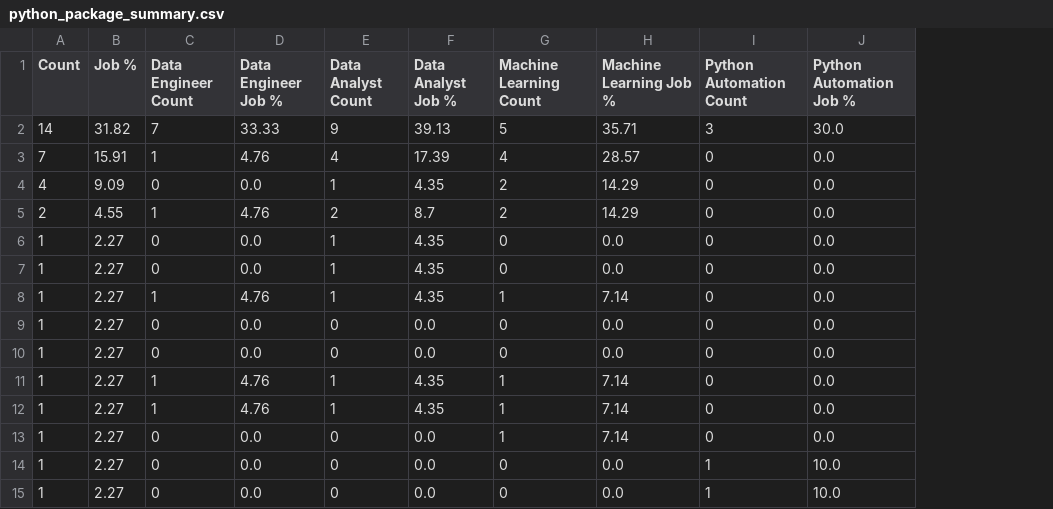
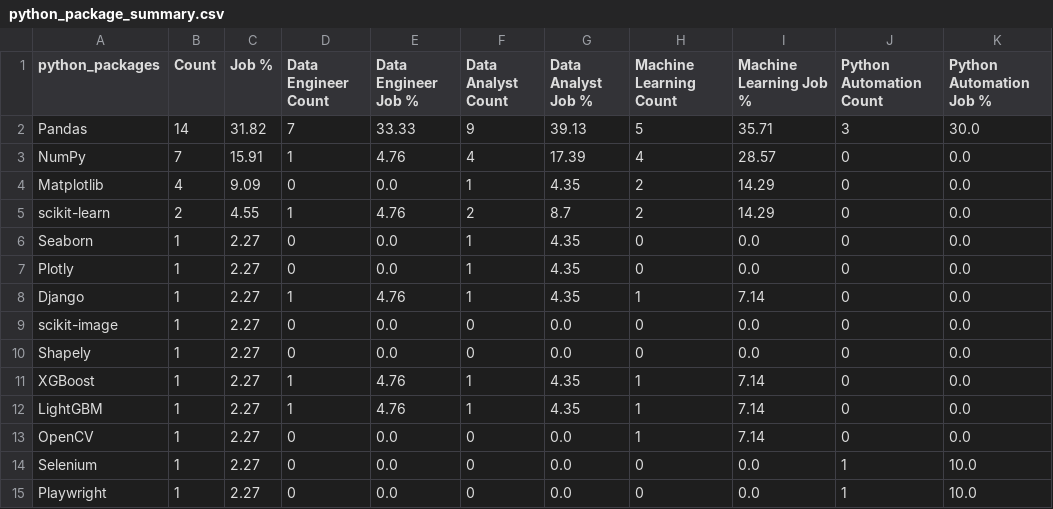
Before and after one commit to lema2000-dev/Upwork-Market-Analysis, a CSV file: data/exports/tables/python_package_summary.csv, drawn as a sheet; the diff names each change by its address in the sheet, - before the commit and + after, or states it on an @@ line.

```diff
--- a/data/exports/tables/python_package_summary.csv
+++ b/data/exports/tables/python_package_summary.csv
+column A (python_packages), rows 2-15: Pandas | NumPy | Matplotlib | scikit-learn | Seaborn | Plotly | Django | scikit-image | Shapely | XGBoost | LightGBM | OpenCV | Selenium | Playwright
```
Also changed, not shown: 25 other files.
